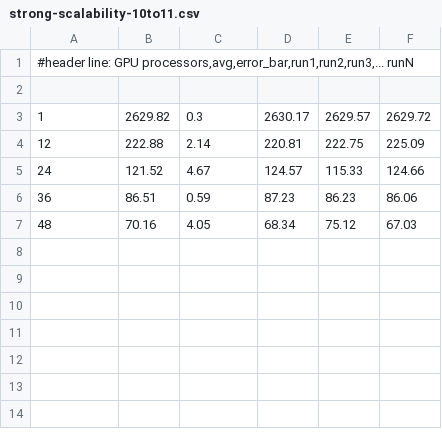
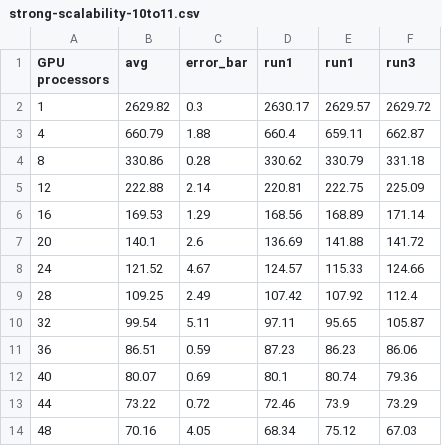
Before and after one commit to giuliodondi/Foundations_of_HPC_2020, a CSV file: Assignement1/report/files_sub/strong-scalability-10to11.csv, drawn as a sheet; removed rows and columns are numbered as before the commit, all else as after; the diff names each change by its address in the sheet, - before the commit and + after, or states it on an @@ line.

```diff
--- a/Assignement1/report/files_sub/strong-scalability-10to11.csv
+++ b/Assignement1/report/files_sub/strong-scalability-10to11.csv
-row 1: #header line: GPU processors,avg,error_bar,run1,run2,run3,... runN
-row 1: (empty)
+row 1: GPU processors | avg | error_bar | run1 | run1 | run3
+row 3: 4 | 660.79 | 1.88 | 660.4 | 659.11 | 662.87
+row 4: 8 | 330.86 | 0.28 | 330.62 | 330.79 | 331.18
+row 6: 16 | 169.53 | 1.29 | 168.56 | 168.89 | 171.14
+row 7: 20 | 140.1 | 2.6 | 136.69 | 141.88 | 141.72
+row 9: 28 | 109.25 | 2.49 | 107.42 | 107.92 | 112.4
+row 10: 32 | 99.54 | 5.11 | 97.11 | 95.65 | 105.87
+row 12: 40 | 80.07 | 0.69 | 80.1 | 80.74 | 79.36
+row 13: 44 | 73.22 | 0.72 | 72.46 | 73.9 | 73.29
```
Also changed, not shown: Assignement1/report/files_sub/strong-scalability-10to08.csv, Assignement1/report/files_sub/strong-scalability-10to09.csv, 13 other files.
